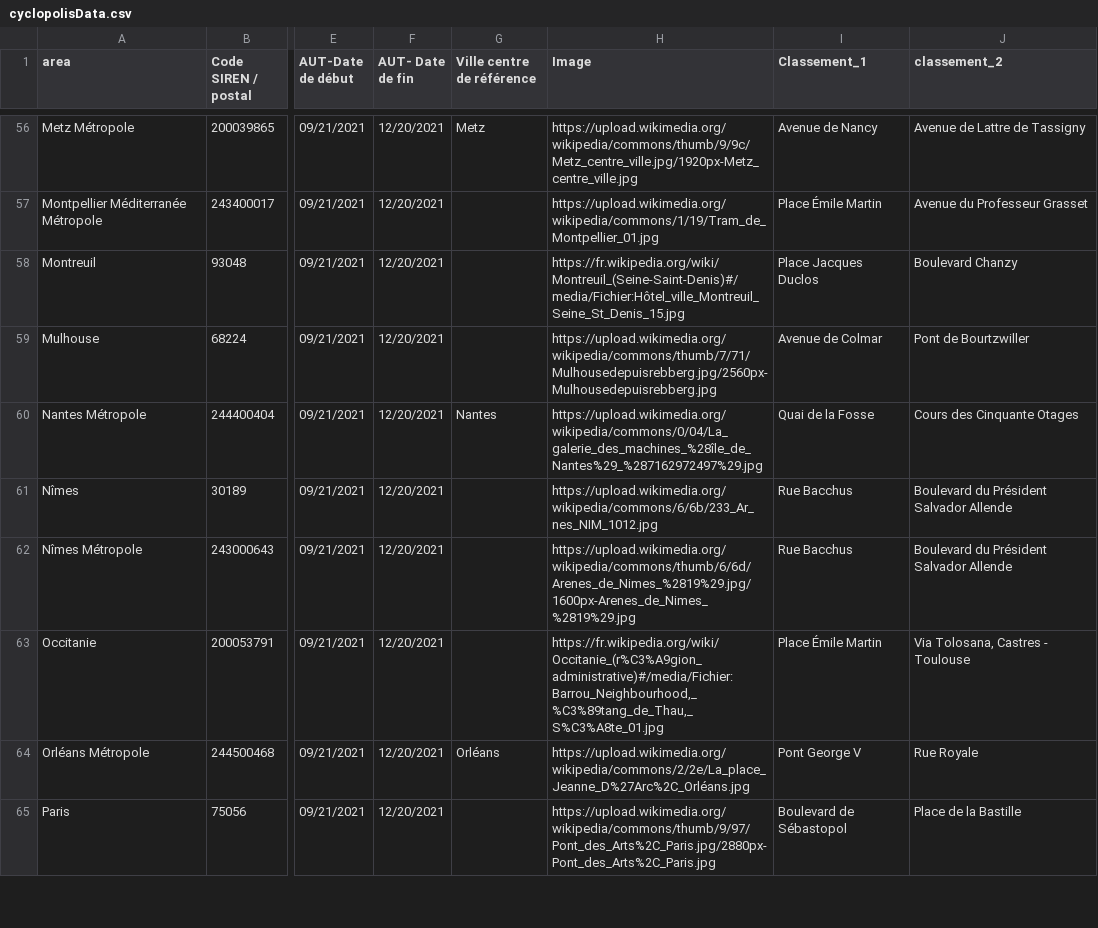
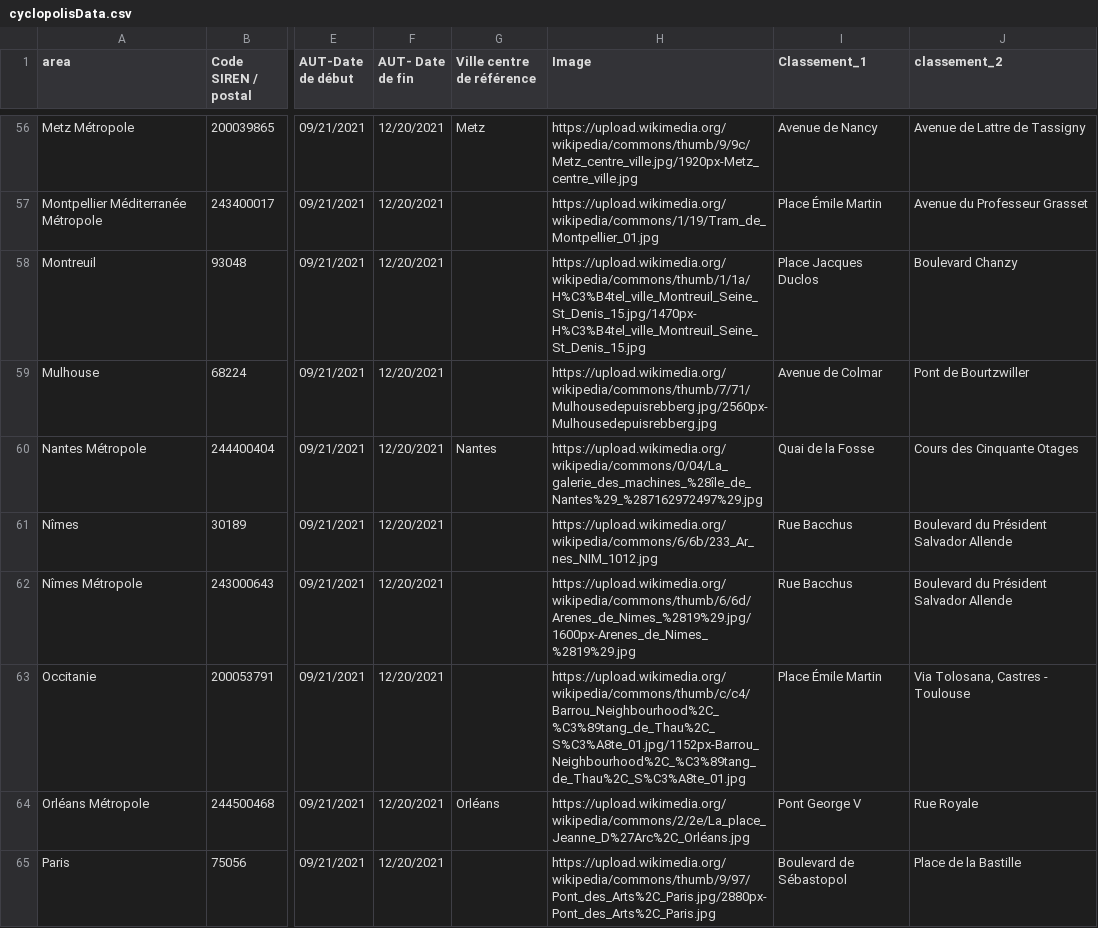
Before and after one commit to fabmob/cyclopolis, a CSV file: cyclopolisData.csv, drawn as a sheet; only a part is shown, gaps mark what is left out; the diff covers the shown part only; the diff names each change by its address in the sheet, - before the commit and + after, or states it on an @@ line.

Commit message:
Mise à jour des images

```diff
--- a/cyclopolisData.csv
+++ b/cyclopolisData.csv
-H58 (Image): https://fr.wikipedia.org/wiki/Montreuil_(Seine-Saint-Denis)#/media/Fichier:Hôtel_ville_Montreuil_Seine_St_Denis_15.jpg
+H58 (Image): https://upload.wikimedia.org/wikipedia/commons/thumb/1/1a/H%C3%B4tel_ville_Montreuil_Seine_St_Denis_15.jpg/1470px-H%C3%B4tel_ville_Montreuil_Seine_St_Denis_15.jpg
-H63 (Image): https://fr.wikipedia.org/wiki/Occitanie_(r%C3%A9gion_administrative)#/media/Fichier:Barrou_Neighbourhood,_%C3%89tang_de_Thau,_S%C3%A8te_01.jpg
+H63 (Image): https://upload.wikimedia.org/wikipedia/commons/thumb/c/c4/Barrou_Neighbourhood%2C_%C3%89tang_de_Thau%2C_S%C3%A8te_01.jpg/1152px-Barrou_Neighbourhood%2C_%C3%89tang_de_Thau%2C_S%C3%A8te_01.jpg
```
Also changed, not shown: 22 edited cells elsewhere in this file.
